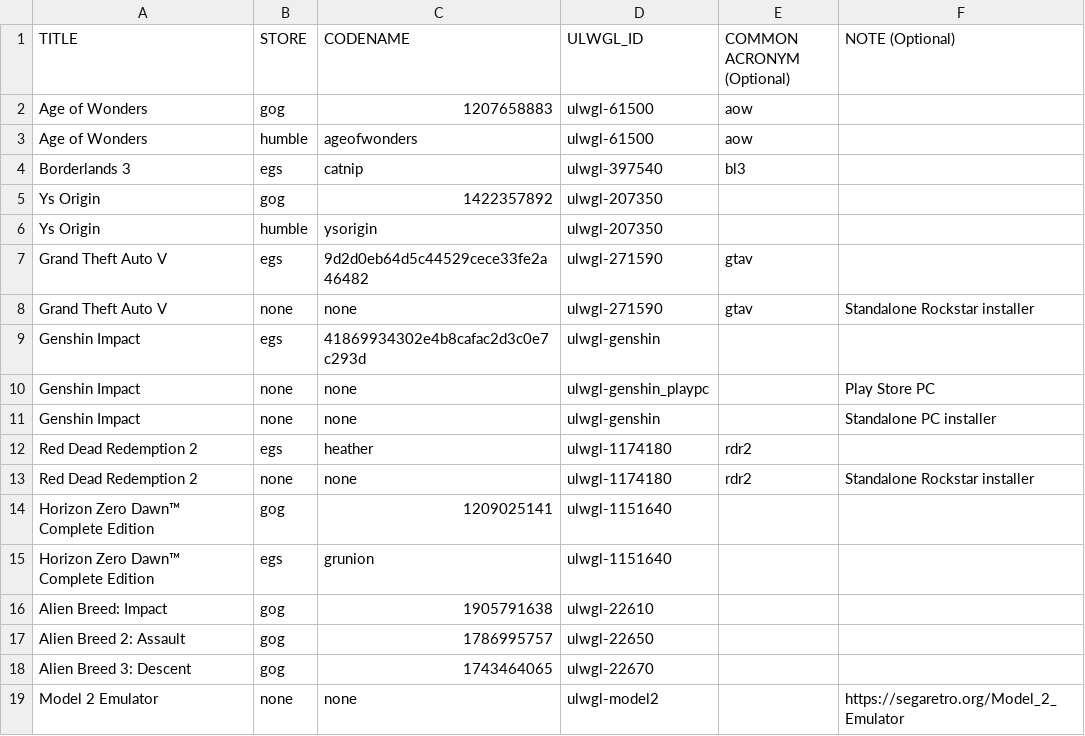
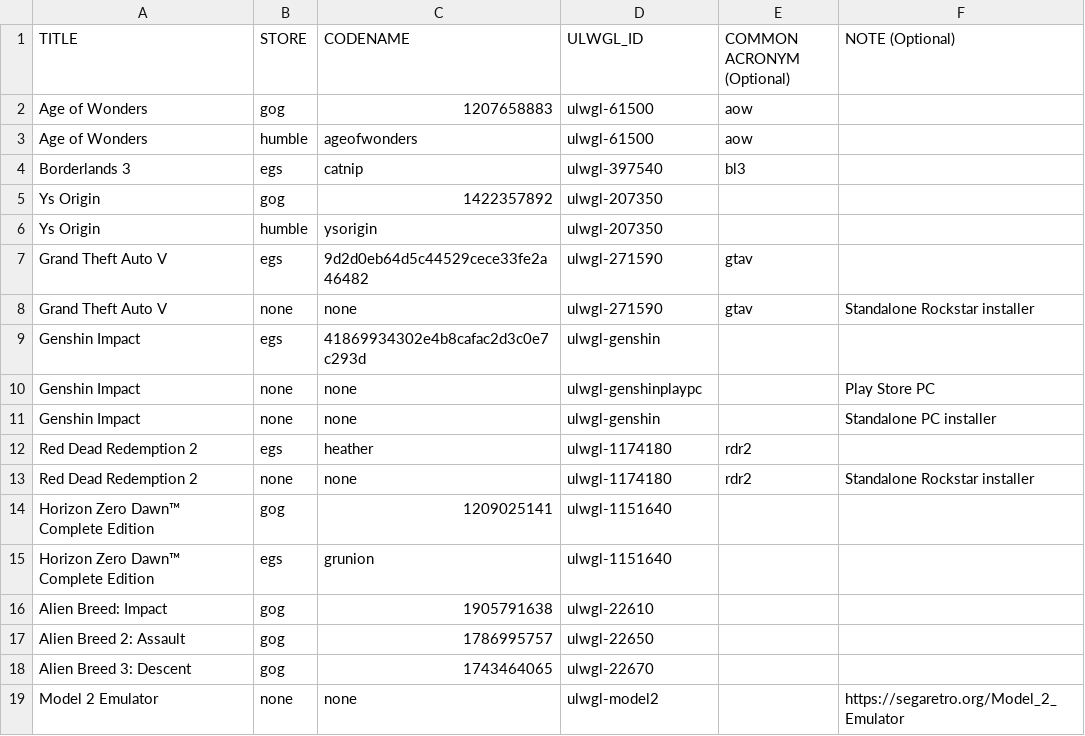
Before and after one commit to Open-Wine-Components/umu-database, a CSV file: ULWGL-database.csv, drawn as a sheet.

Commit message:
lets try this without an underscore..

```diff
--- a/ULWGL-database.csv
+++ b/ULWGL-database.csv
@@ -9,3 +9,3 @@ Grand Theft Auto V,none,none,ulwgl-271590,gtav,Standalone Rockstar installer
 Genshin Impact,egs,41869934302e4b8cafac2d3c0e7c293d,ulwgl-genshin,,
-Genshin Impact,none,none,ulwgl-genshin_playpc,,Play Store PC
+Genshin Impact,none,none,ulwgl-genshinplaypc,,Play Store PC
 Genshin Impact,none,none,ulwgl-genshin,,Standalone PC installer
```
